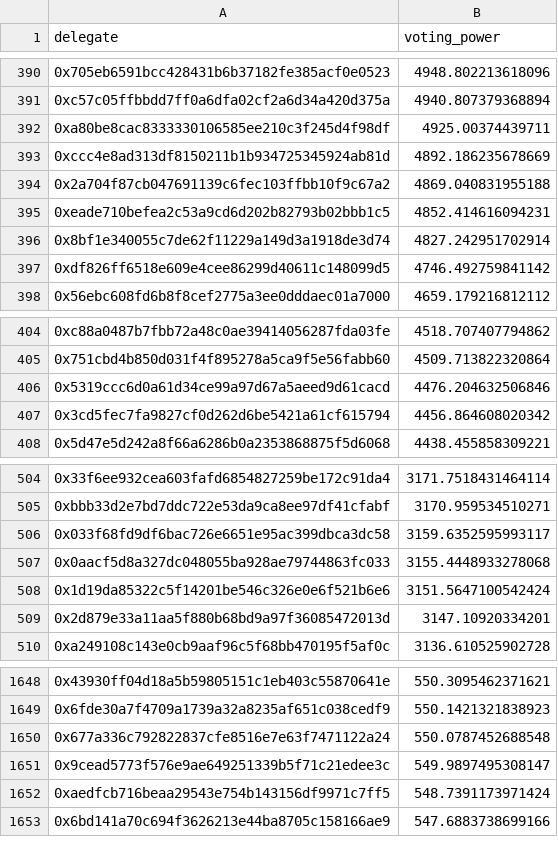
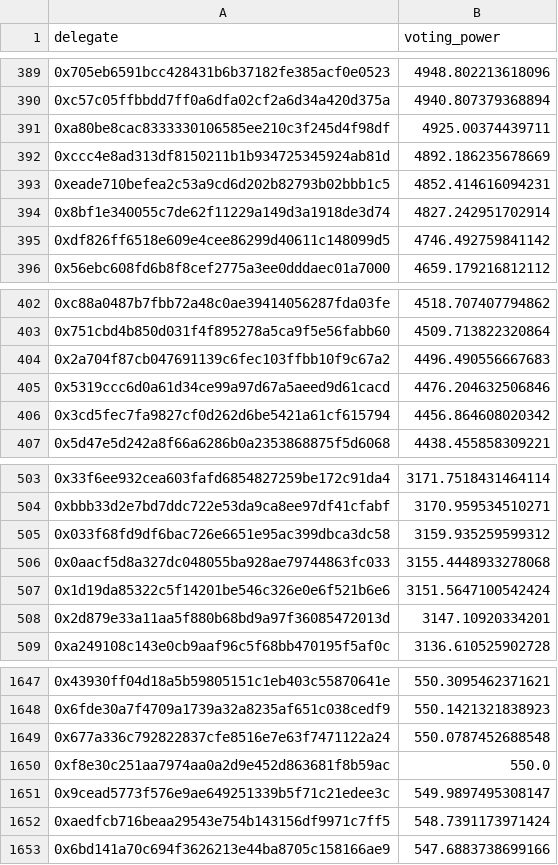
Before and after one commit to ChoraClub/CPI-node, a CSV file: Data/2025-01-09.csv, drawn as a sheet; only a part is shown, gaps mark what is left out; the diff covers the shown part only.

```diff
--- a/Data/2025-01-09.csv
+++ b/Data/2025-01-09.csv
@@ -393,3 +392,2 @@ delegate,voting_power
 0xccc4e8ad313df8150211b1b934725345924ab81d,4892.186235678669
-0x2a704f87cb047691139c6fec103ffbb10f9c67a2,4869.040831955188
 0xeade710befea2c53a9cd6d202b82793b02bbb1c5,4852.414616094231
@@ -405,2 +403,3 @@ delegate,voting_power
 0x751cbd4b850d031f4f895278a5ca9f5e56fabb60,4509.713822320864
+0x2a704f87cb047691139c6fec103ffbb10f9c67a2,4496.490556667683
 0x5319ccc6d0a61d34ce99a97d67a5aeed9d61cacd,4476.204632506846
@@ -505,3 +504,3 @@ delegate,voting_power
 0xbbb33d2e7bd7ddc722e53da9ca8ee97df41cfabf,3170.959534510271
-0x033f68fd9df6bac726e6651e95ac399dbca3dc58,3159.6352595993117
+0x033f68fd9df6bac726e6651e95ac399dbca3dc58,3159.935259599312
 0x0aacf5d8a327dc048055ba928ae79744863fc033,3155.4448933278068
@@ -1650,2 +1649,3 @@ delegate,voting_power
 0x677a336c792822837cfe8516e7e63f7471122a24,550.0787452688548
+0xf8e30c251aa7974aa0a2d9e452d863681f8b59ac,550.0
 0x9cead5773f576e9ae649251339b5f71c21edee3c,549.9897495308147
```
Also changed, not shown: 2 added rows, 3 removed rows and 19 edited cells elsewhere in this file, 1 other file.
